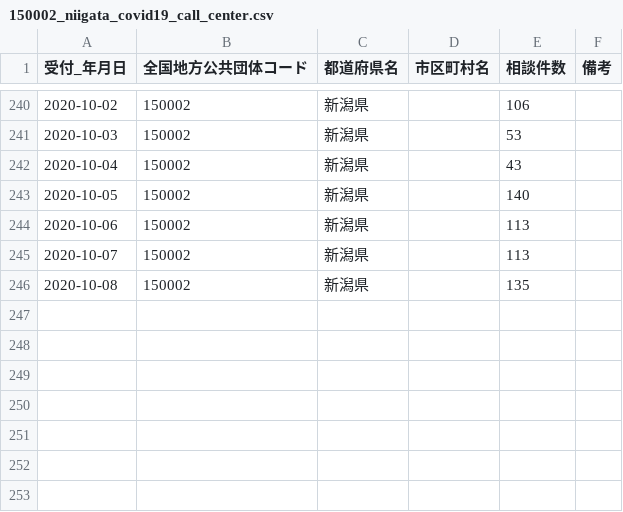
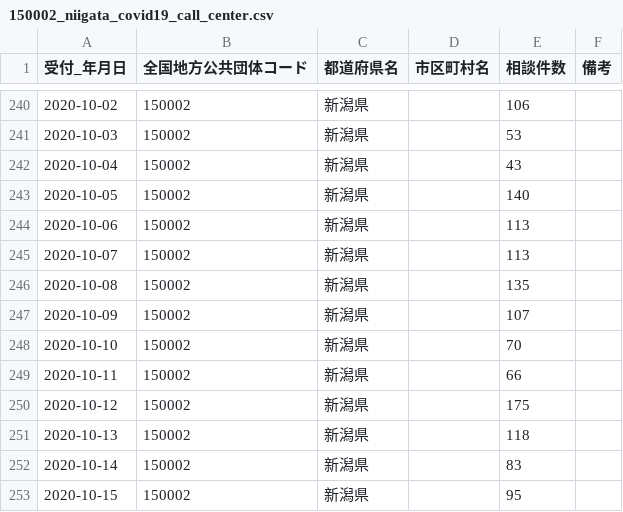
Before and after one commit to CodeForNiigata/covid19-data-niigata, a CSV file: dist/csv/150002_niigata_covid19_call_center.csv, drawn as a sheet; only a part is shown, gaps mark what is left out; the diff names each change by its address in the sheet, - before the commit and + after, or states it on an @@ line.

```diff
--- a/dist/csv/150002_niigata_covid19_call_center.csv
+++ b/dist/csv/150002_niigata_covid19_call_center.csv
+row 247: 2020-10-09 | 150002 | 新潟県 |  | 107
+row 248: 2020-10-10 | 150002 | 新潟県 |  | 70
+row 249: 2020-10-11 | 150002 | 新潟県 |  | 66
+row 250: 2020-10-12 | 150002 | 新潟県 |  | 175
+row 251: 2020-10-13 | 150002 | 新潟県 |  | 118
+row 252: 2020-10-14 | 150002 | 新潟県 |  | 83
+row 253: 2020-10-15 | 150002 | 新潟県 |  | 95
```
Also changed, not shown: dist/csv/150002_niigata_covid19_confirm_negative.csv, dist/csv/150002_niigata_covid19_test_count.csv, 6 other files.
